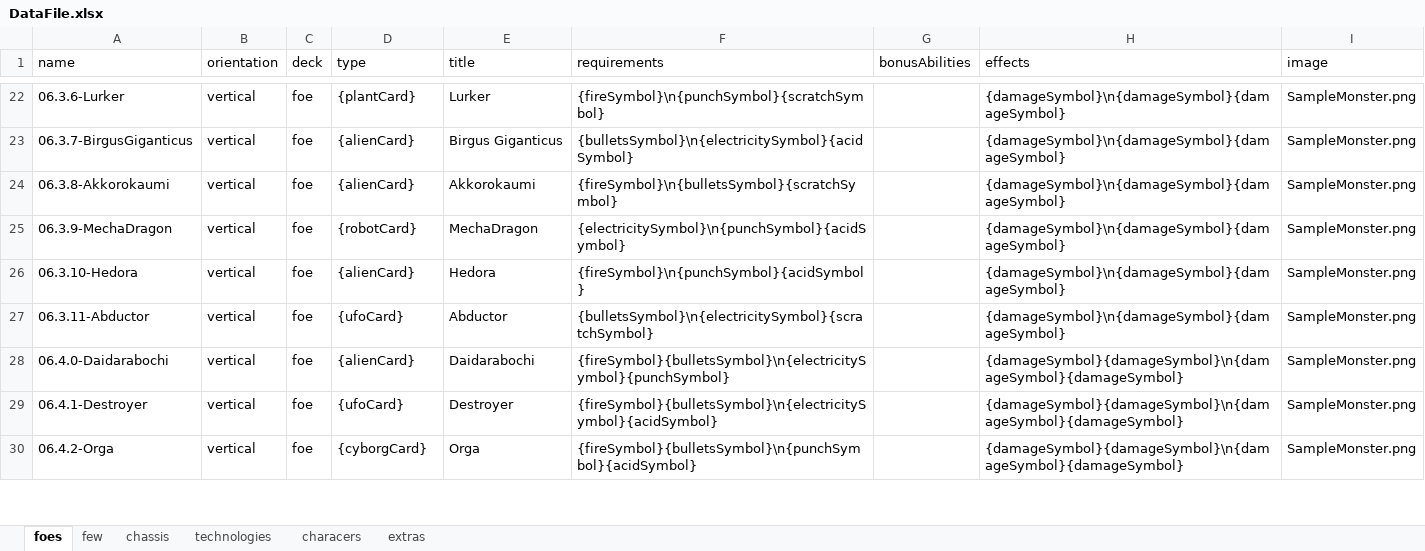
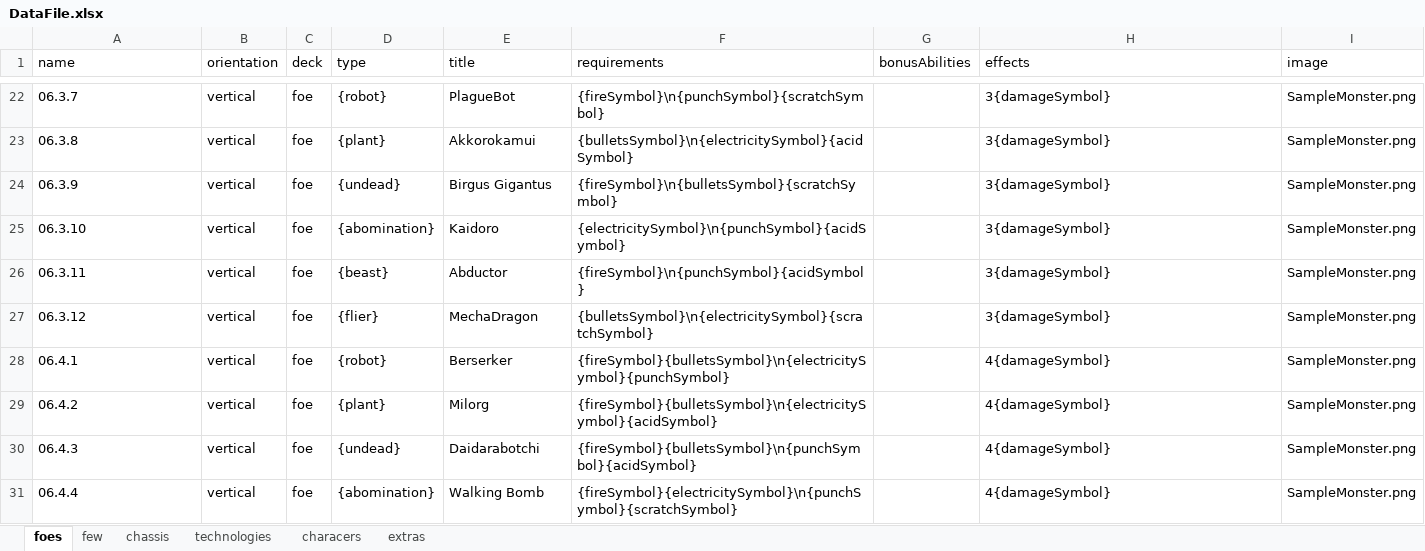
Before and after one commit to PretentiousGames/CardGenerator, an Excel workbook: CardFormatter/Data/DefendTheUniversity/DataFile.xlsx, sheet foes, drawn as a sheet; only a part is shown, gaps mark what is left out; values as stored, in another font and other column widths than the file's, no cell formats; the diff covers the shown part only; the diff names each change by its address in the sheet, - before the commit and + after, or states it on an @@ line.

```diff
--- a/CardFormatter/Data/DefendTheUniversity/DataFile.xlsx (sheet foes)
+++ b/CardFormatter/Data/DefendTheUniversity/DataFile.xlsx (sheet foes)
-A22 (name): 06.3.6-Lurker
+A22 (name): 06.3.7
-D22 (type): {plantCard}
+D22 (type): {robot}
-E22 (title): Lurker
+E22 (title): PlagueBot
-H22:H27 (effects): {damageSymbol}\n{damageSymbol}{damageSymbol}
+H22:H27 (effects): 3{damageSymbol}
-A23 (name): 06.3.7-BirgusGiganticus
+A23 (name): 06.3.8
-D23 (type): {alienCard}
+D23 (type): {plant}
-E23 (title): Birgus Giganticus
+E23 (title): Akkorokamui
-A24 (name): 06.3.8-Akkorokaumi
+A24 (name): 06.3.9
-D24 (type): {alienCard}
+D24 (type): {undead}
-E24 (title): Akkorokaumi
+E24 (title): Birgus Gigantus
-A25 (name): 06.3.9-MechaDragon
+A25 (name): 06.3.10
-D25 (type): {robotCard}
+D25 (type): {abomination}
-E25 (title): MechaDragon
+E25 (title): Kaidoro
-A26 (name): 06.3.10-Hedora
+A26 (name): 06.3.11
-D26 (type): {alienCard}
+D26 (type): {beast}
-E26 (title): Hedora
+E26 (title): Abductor
-A27 (name): 06.3.11-Abductor
+A27 (name): 06.3.12
-D27 (type): {ufoCard}
+D27 (type): {flier}
-E27 (title): Abductor
+E27 (title): MechaDragon
-A28 (name): 06.4.0-Daidarabochi
+A28 (name): 06.4.1
-D28 (type): {alienCard}
+D28 (type): {robot}
-E28 (title): Daidarabochi
+E28 (title): Berserker
-H28:H30 (effects): {damageSymbol}{damageSymbol}\n{damageSymbol}{damageSymbol}
+H28:H30 (effects): 4{damageSymbol}
-A29 (name): 06.4.1-Destroyer
+A29 (name): 06.4.2
-D29 (type): {ufoCard}
+D29 (type): {plant}
-E29 (title): Destroyer
+E29 (title): Milorg
-A30 (name): 06.4.2-Orga
+A30 (name): 06.4.3
-D30 (type): {cyborgCard}
+D30 (type): {undead}
-E30 (title): Orga
+E30 (title): Daidarabotchi
+row 31: 06.4.4 | vertical | foe | {abomination} | Walking Bomb | {fireSymbol}{electricitySymbol}\n{punchSymbol}{scratchSymbol} |  | 4{damageSymbol} | SampleMonster.png
```
Also changed, not shown: 4 added rows, 4 removed rows and 114 edited cells elsewhere in this sheet, cell formats, 8 other files.
